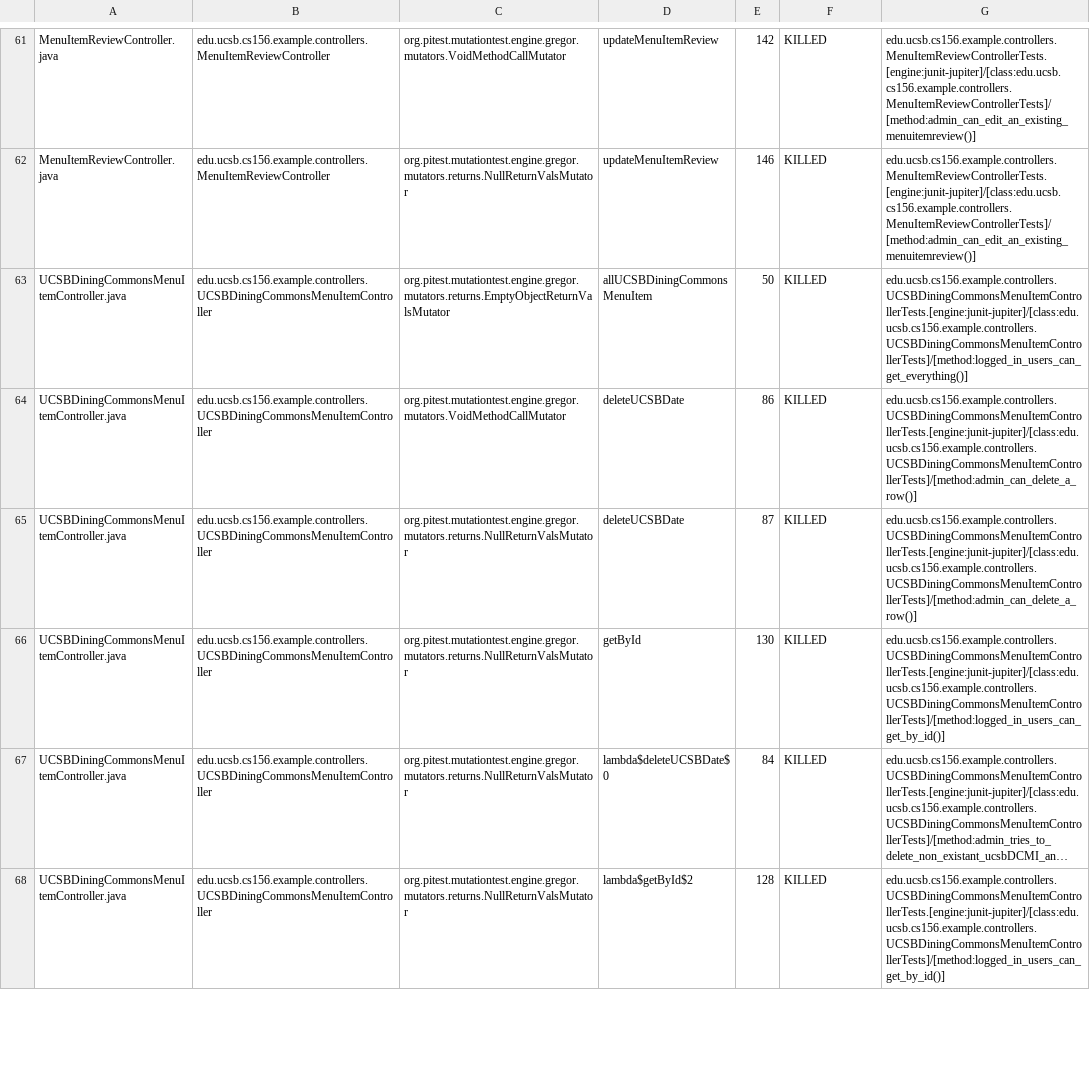
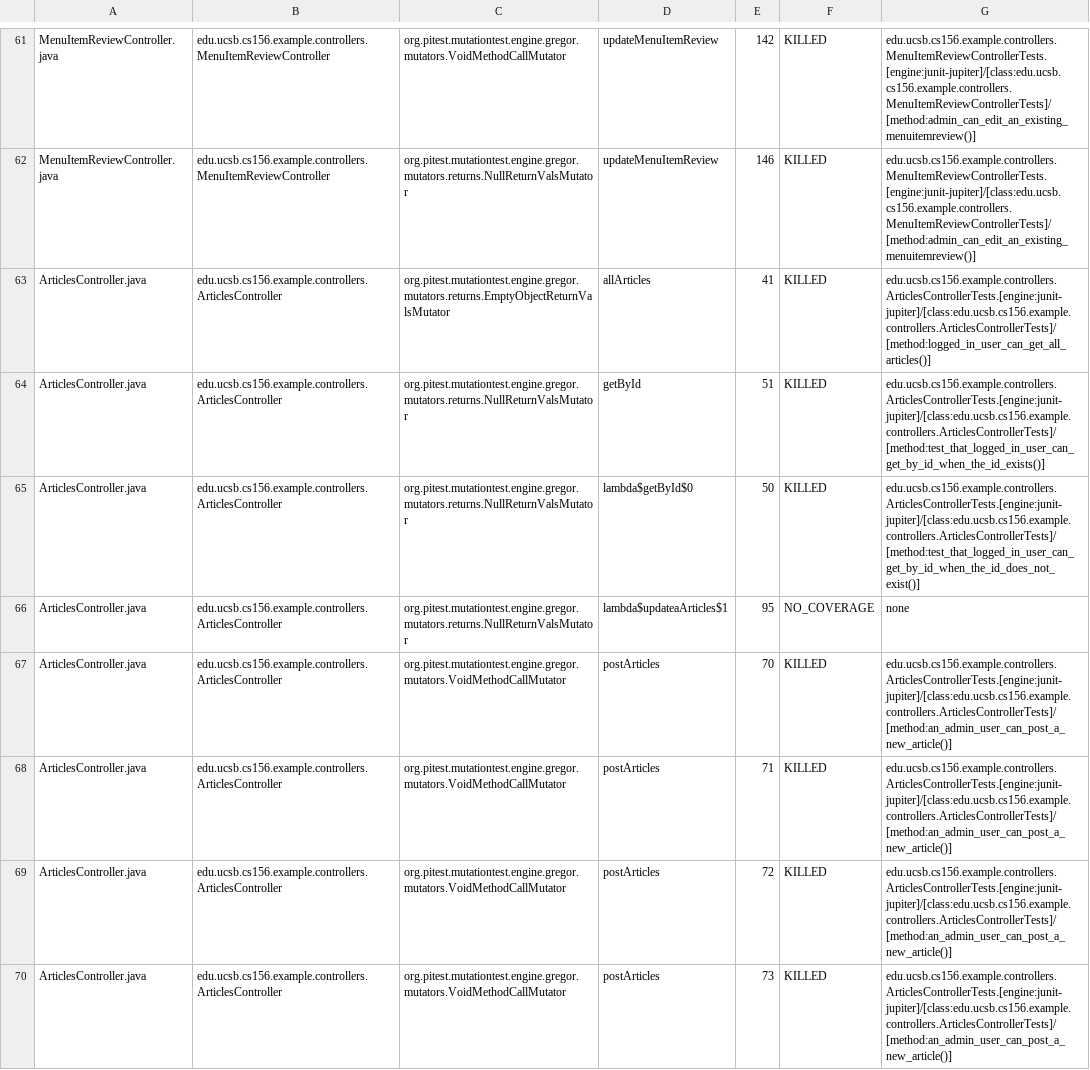
Before and after one commit to ucsb-cs156-f24/team01-f24-08, a CSV file: pitest/mutations.csv, drawn as a sheet; only a part is shown, gaps mark what is left out; the shorter side is filled out with more unchanged rows; long unchanged cells end in …; the diff covers the shown part only; the diff names each change by its address in the sheet, - before the commit and + after, or states it on an @@ line.

Commit message:
Deploying to gh-pages from @ ucsb-cs156-f24/team01-f24-08@5252a681927afe91f316bc7c76b30aecc70da1b2 🚀

```diff
--- a/pitest/mutations.csv
+++ b/pitest/mutations.csv
+row 63: ArticlesController.java | edu.ucsb.cs156.example.controllers.ArticlesController | org.pitest.mutationtest.engine.gregor.mutators.returns.EmptyObjectReturnValsMutator | allArticles | 41 | KILLED | edu.ucsb.cs156.example.controllers.ArticlesControllerTests.[engine:junit-jupiter]/[class:edu.ucsb.cs156.example.controllers.ArticlesControllerTests]/[method:logged_in_user_can_get_all_articles()]
+row 64: ArticlesController.java | edu.ucsb.cs156.example.controllers.ArticlesController | org.pitest.mutationtest.engine.gregor.mutators.returns.NullReturnValsMutator | getById | 51 | KILLED | edu.ucsb.cs156.example.controllers.ArticlesControllerTests.[engine:junit-jupiter]/[class:edu.ucsb.cs156.example.controllers.ArticlesControllerTests]/[method:test_that_logged_in_user_can_get_by_id_when_the_id_exists()]
+row 65: ArticlesController.java | edu.ucsb.cs156.example.controllers.ArticlesController | org.pitest.mutationtest.engine.gregor.mutators.returns.NullReturnValsMutator | lambda$getById$0 | 50 | KILLED | edu.ucsb.cs156.example.controllers.ArticlesControllerTests.[engine:junit-jupiter]/[class:edu.ucsb.cs156.example.controllers.ArticlesControllerTests]/[method:test_that_logged_in_user_can_get_by_id_when_the_id_does_not_exist()]
+row 66: ArticlesController.java | edu.ucsb.cs156.example.controllers.ArticlesController | org.pitest.mutationtest.engine.gregor.mutators.returns.NullReturnValsMutator | lambda$updateaArticles$1 | 95 | NO_COVERAGE | none
+row 67: ArticlesController.java | edu.ucsb.cs156.example.controllers.ArticlesController | org.pitest.mutationtest.engine.gregor.mutators.VoidMethodCallMutator | postArticles | 70 | KILLED | edu.ucsb.cs156.example.controllers.ArticlesControllerTests.[engine:junit-jupiter]/[class:edu.ucsb.cs156.example.controllers.ArticlesControllerTests]/[method:an_admin_user_can_post_a_new_article()]
+row 68: ArticlesController.java | edu.ucsb.cs156.example.controllers.ArticlesController | org.pitest.mutationtest.engine.gregor.mutators.VoidMethodCallMutator | postArticles | 71 | KILLED | edu.ucsb.cs156.example.controllers.ArticlesControllerTests.[engine:junit-jupiter]/[class:edu.ucsb.cs156.example.controllers.ArticlesControllerTests]/[method:an_admin_user_can_post_a_new_article()]
+row 69: ArticlesController.java | edu.ucsb.cs156.example.controllers.ArticlesController | org.pitest.mutationtest.engine.gregor.mutators.VoidMethodCallMutator | postArticles | 72 | KILLED | edu.ucsb.cs156.example.controllers.ArticlesControllerTests.[engine:junit-jupiter]/[class:edu.ucsb.cs156.example.controllers.ArticlesControllerTests]/[method:an_admin_user_can_post_a_new_article()]
+row 70: ArticlesController.java | edu.ucsb.cs156.example.controllers.ArticlesController | org.pitest.mutationtest.engine.gregor.mutators.VoidMethodCallMutator | postArticles | 73 | KILLED | edu.ucsb.cs156.example.controllers.ArticlesControllerTests.[engine:junit-jupiter]/[class:edu.ucsb.cs156.example.controllers.ArticlesControllerTests]/[method:an_admin_user_can_post_a_new_article()]
```
Also changed, not shown: 8 added rows, 7 removed rows and 2 edited cells elsewhere in this file, 19 other files.
